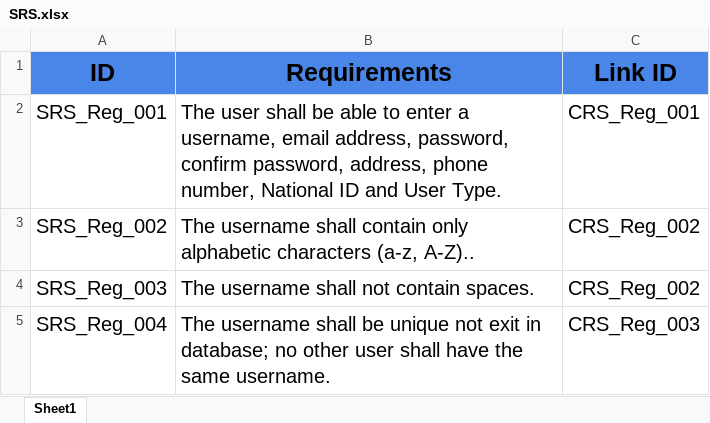
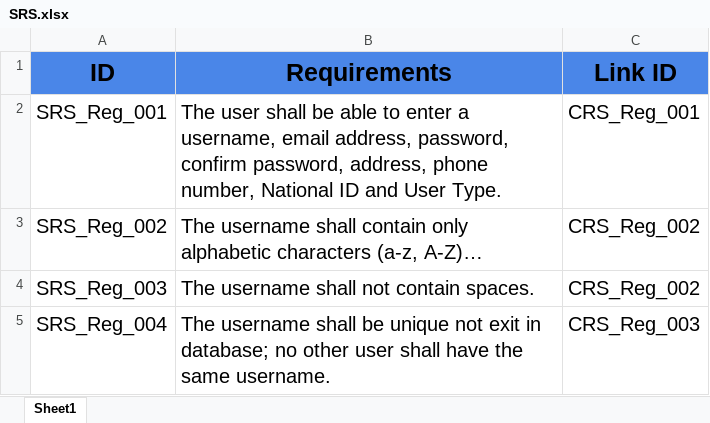
Before and after one commit to Muhamedmumtazz/GitFlow-C4-Alex, an Excel workbook: SRS.xlsx, sheet Sheet1, drawn as a sheet; only a part is shown; values as stored, in another font and other column widths than the file's, no borders; the diff names each change by its address in the sheet, - before the commit and + after, or states it on an @@ line.

Commit message:
Uodate SRS Document C4

```diff
--- a/SRS.xlsx (sheet Sheet1)
+++ b/SRS.xlsx (sheet Sheet1)
-B3 (Requirements): …characters (a-z, A-Z)..
+B3 (Requirements): …characters (a-z, A-Z)…
```
